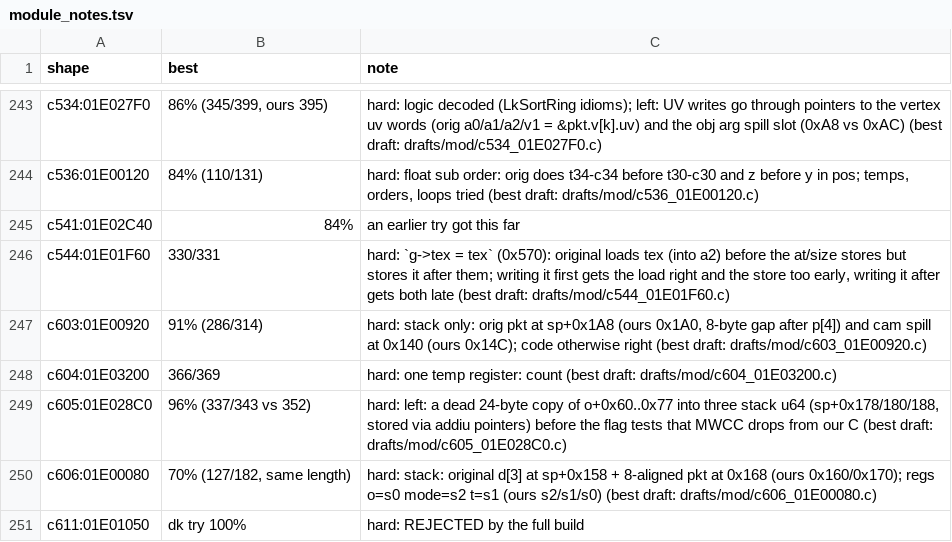
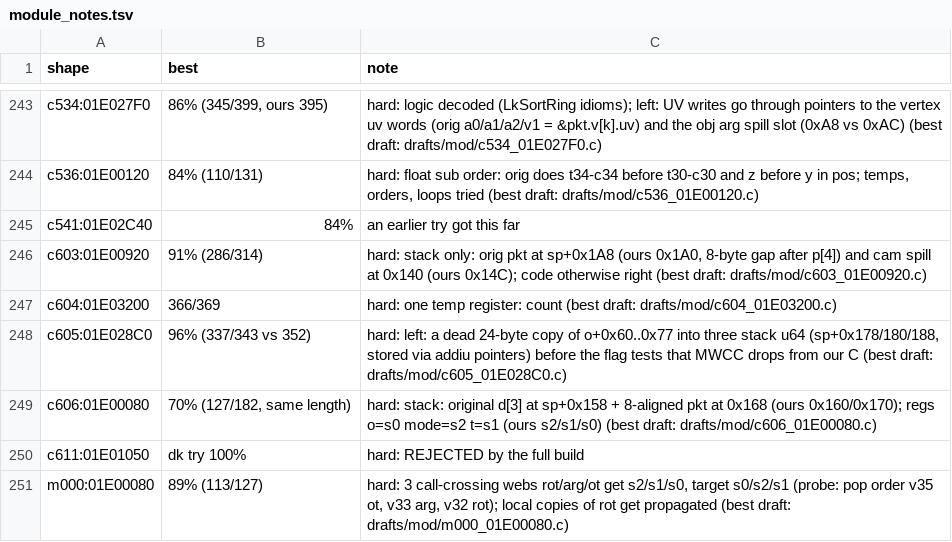
Before and after one commit to kira-502/dotr-decomp, a TSV file: config/module_notes.tsv, drawn as a sheet; only a part is shown, gaps mark what is left out; the shorter side is filled out with more unchanged rows.

```diff
--- a/config/module_notes.tsv
+++ b/config/module_notes.tsv
@@ -245,3 +245,2 @@ c536:01E00120	84% (110/131)	hard: float sub order: orig does t34-c34 before t30-
 c541:01E02C40	84%	an earlier try got this far
-c544:01E01F60	330/331	hard: `g->tex = tex` (0x570): original loads tex (into a2) before the at/size stores but stores it after them; writing it first gets the load right and the store too early, writing it after gets both late (best draft: drafts/mod/c544_01E01F60.c)
 c603:01E00920	91% (286/314)	hard: stack only: orig pkt at sp+0x1A8 (ours 0x1A0, 8-byte gap after p[4]) and cam spill at 0x140 (ours 0x14C); code otherwise right (best draft: drafts/mod/c603_01E00920.c)
```
Also changed, not shown: 2 other files.
